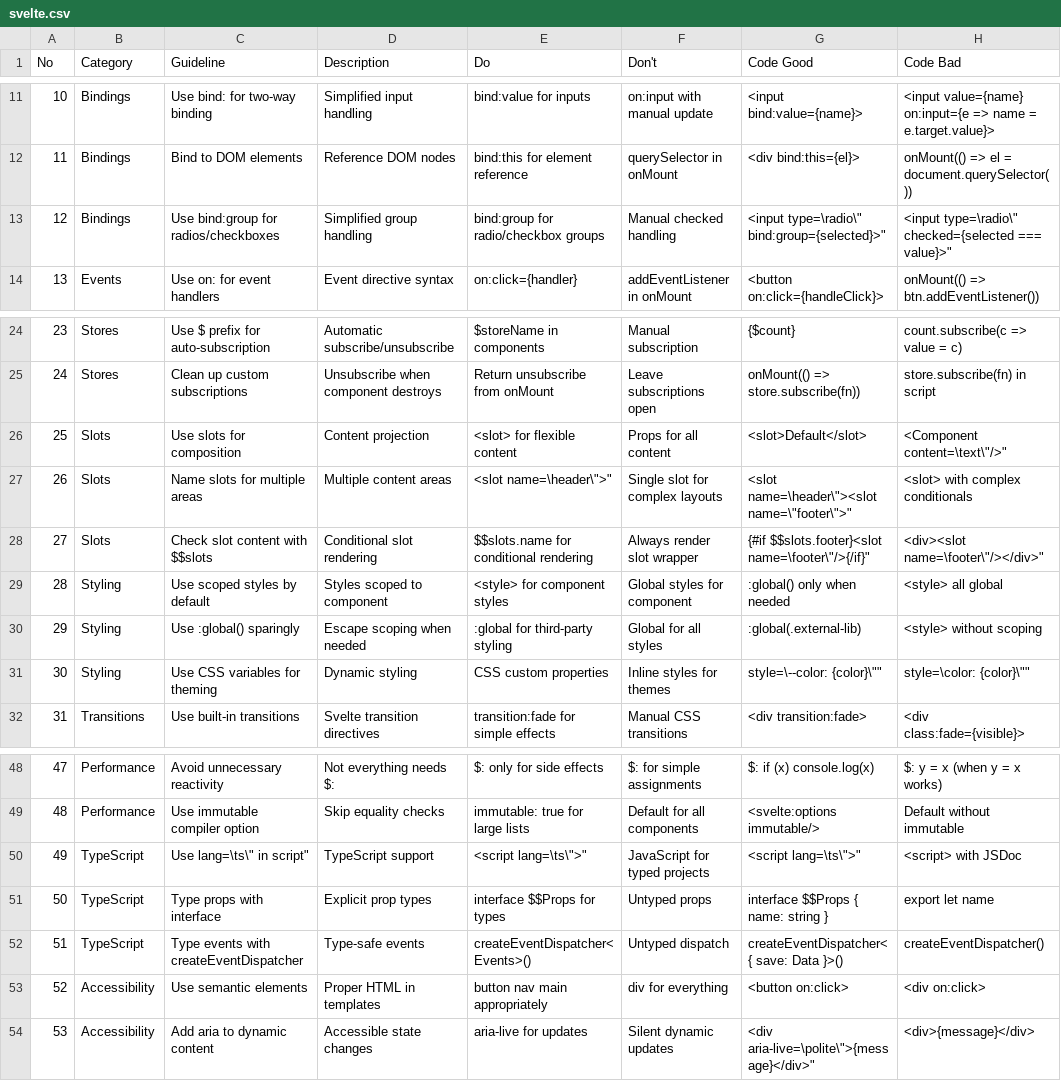
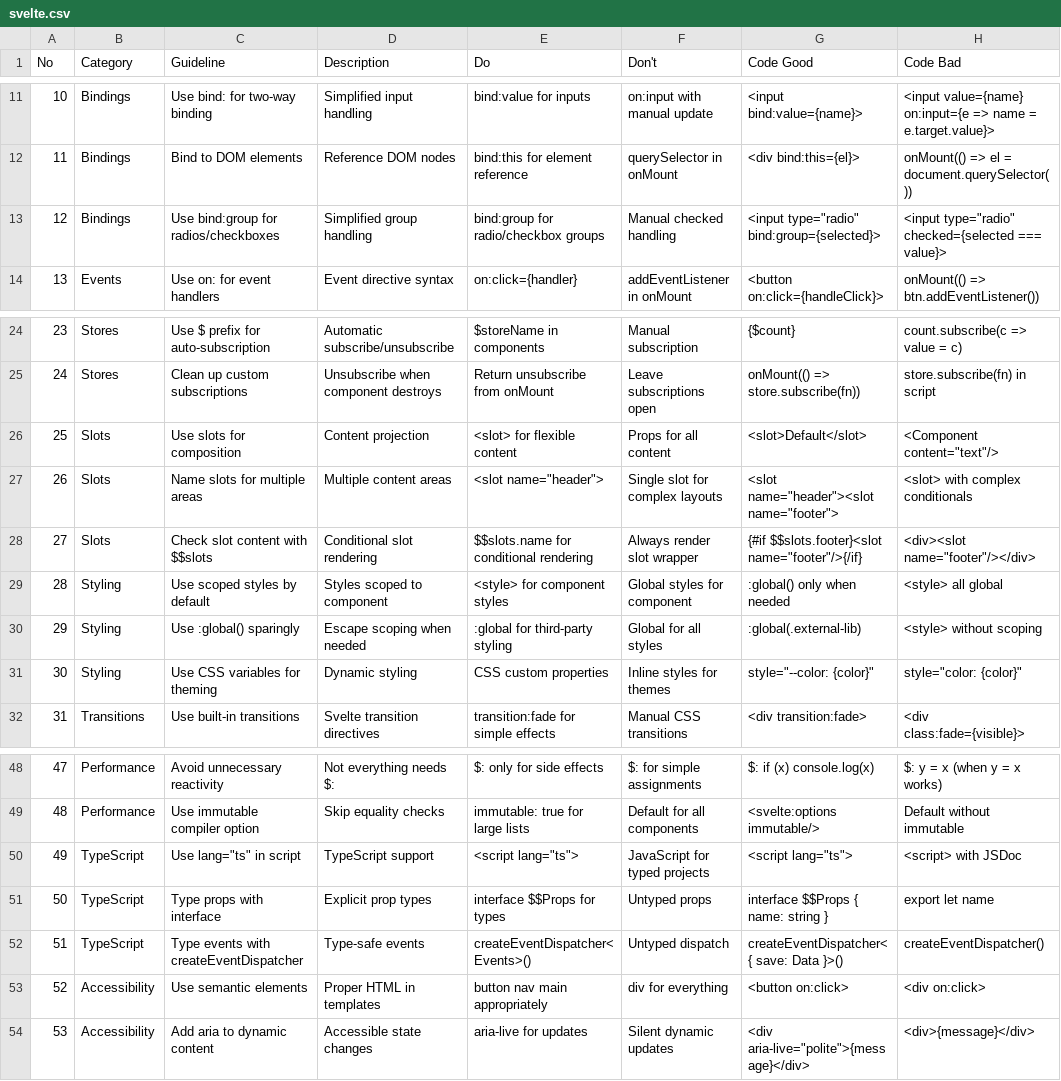
Before and after one commit to fragolina97/attive, a CSV file: skills/ui-ux-pro-max/data/stacks/svelte.csv, drawn as a sheet; only a part is shown, gaps mark what is left out; the diff names each change by its address in the sheet, - before the commit and + after, or states it on an @@ line.

Commit message:
sync: skills/ui-ux-pro-max/data/stacks/svelte.csv

```diff
--- a/skills/ui-ux-pro-max/data/stacks/svelte.csv
+++ b/skills/ui-ux-pro-max/data/stacks/svelte.csv
-G13 (Code Good): <input type=\radio\" bind:group={selected}>"
+G13 (Code Good): <input type="radio" bind:group={selected}>
-H13 (Code Bad): <input type=\radio\" checked={selected === value}>"
+H13 (Code Bad): <input type="radio" checked={selected === value}>
-H26 (Code Bad): <Component content=\text\"/>"
+H26 (Code Bad): <Component content="text"/>
-E27 (Do): <slot name=\header\">"
+E27 (Do): <slot name="header">
-G27 (Code Good): <slot name=\header\"><slot name=\"footer\">"
+G27 (Code Good): <slot name="header"><slot name="footer">
-G28 (Code Good): {#if $$slots.footer}<slot name=\footer\"/>{/if}"
+G28 (Code Good): {#if $$slots.footer}<slot name="footer"/>{/if}
-H28 (Code Bad): <div><slot name=\footer\"/></div>"
+H28 (Code Bad): <div><slot name="footer"/></div>
-G31 (Code Good): style=\--color: {color}\""
+G31 (Code Good): style="--color: {color}"
-H31 (Code Bad): style=\color: {color}\""
+H31 (Code Bad): style="color: {color}"
-C50 (Guideline): Use lang=\ts\" in script"
+C50 (Guideline): Use lang="ts" in script
-E50 (Do): <script lang=\ts\">"
+E50 (Do): <script lang="ts">
-G50 (Code Good): <script lang=\ts\">"
+G50 (Code Good): <script lang="ts">
-G54 (Code Good): <div aria-live=\polite\">{message}</div>"
+G54 (Code Good): <div aria-live="polite">{message}</div>
```
